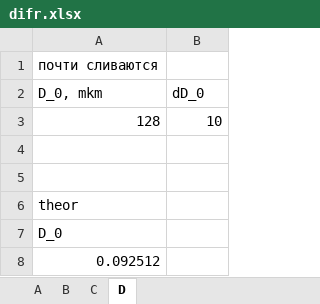
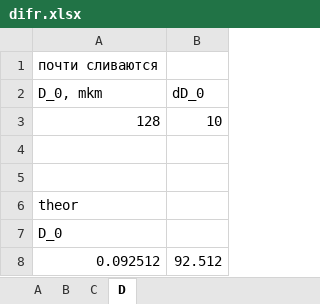
Before and after one commit to 106-inc/PhysLabsIV, an Excel workbook: 4.3.1/difr.xlsx, sheet D, drawn as a sheet; values as stored, in another font and other column widths than the file's, no borders; the diff names each change by its address in the sheet, - before the commit and + after, or states it on an @@ line.

```diff
--- a/4.3.1/difr.xlsx (sheet D)
+++ b/4.3.1/difr.xlsx (sheet D)
-B8 (dD_0): (empty)
+B8 (dD_0): 92.512
```
Also changed, not shown: 2 other files.
